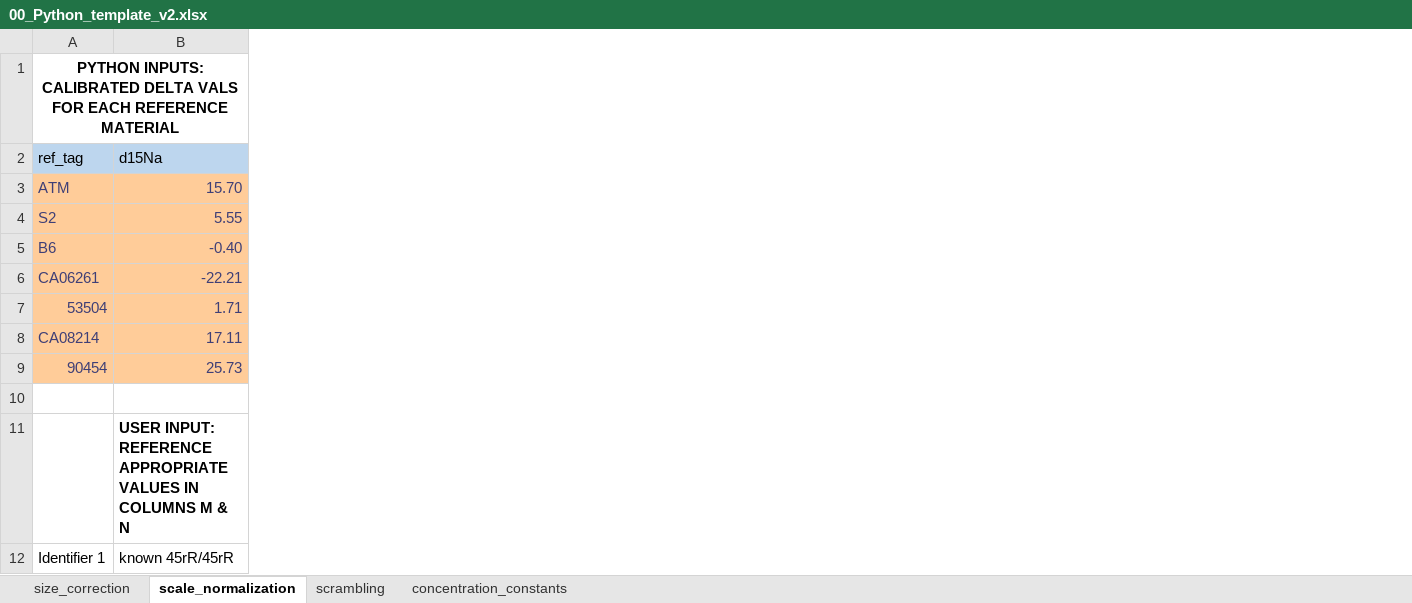
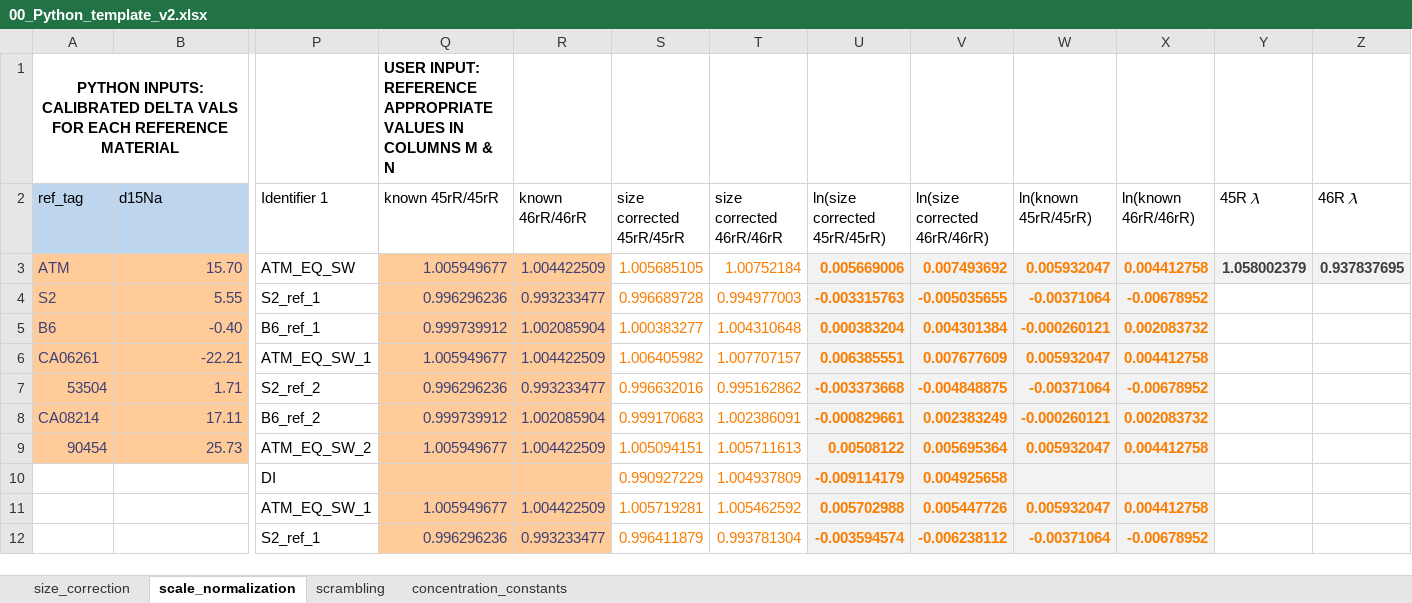
Before and after one commit to ckelly314/pyisotopomer, an Excel workbook: pyisotopomer_examples/00_Python_template_v2.xlsx, sheet scale_normalization, drawn as a sheet; only a part is shown, gaps mark what is left out; values as stored, in another font and other column widths than the file's, no borders; charts and pictures not drawn; rows hold the shown columns only; the diff covers the shown part only; the diff names each change by its address in the sheet, - before the commit and + after, or states it on an @@ line.

Commit message:
Add column names to scrambling input, update spreadsheet template to avoid float error, add version 0.0.6 build to dist archives

```diff
--- a/pyisotopomer_examples/00_Python_template_v2.xlsx (sheet scale_normalization)
+++ b/pyisotopomer_examples/00_Python_template_v2.xlsx (sheet scale_normalization)
+column P (Identifier 1), rows 3-12: ATM_EQ_SW | S2_ref_1 | B6_ref_1 | ATM_EQ_SW_1 | S2_ref_2 | B6_ref_2 | ATM_EQ_SW_2 | DI | ATM_EQ_SW_1 | S2_ref_1
+column Q (known 45rR/45rR), row 1: USER INPUT: REFERENCE APPROPRIATE VALUES IN COLUMNS M & N; rows 3-12: 1.005949677 | 0.996296236 | 0.999739912 | 1.005949677 | 0.996296236 | 0.999739912 | 1.005949677 |  | 1.005949677 | 0.996296236
+column R (known 46rR/46rR), rows 3-12: 1.004422509 | 0.993233477 | 1.002085904 | 1.004422509 | 0.993233477 | 1.002085904 | 1.004422509 |  | 1.004422509 | 0.993233477
+column S (size corrected 45rR/45rR), rows 3-12: 1.005685105 | 0.996689728 | 1.000383277 | 1.006405982 | 0.996632016 | 0.999170683 | 1.005094151 | 0.990927229 | 1.005719281 | 0.996411879
+column T (size corrected 46rR/46rR), rows 3-12: 1.00752184 | 0.994977003 | 1.004310648 | 1.007707157 | 0.995162862 | 1.002386091 | 1.005711613 | 1.004937809 | 1.005462592 | 0.993781304
+column U (ln(size corrected 45rR/45rR)), rows 3-12: 0.005669006 | -0.003315763 | 0.000383204 | 0.006385551 | -0.003373668 | -0.000829661 | 0.00508122 | -0.009114179 | 0.005702988 | -0.003594574
+column V (ln(size corrected 46rR/46rR)), rows 3-12: 0.007493692 | -0.005035655 | 0.004301384 | 0.007677609 | -0.004848875 | 0.002383249 | 0.005695364 | 0.004925658 | 0.005447726 | -0.006238112
+column W (ln(known 45rR/45rR)), rows 3-12: 0.005932047 | -0.00371064 | -0.000260121 | 0.005932047 | -0.00371064 | -0.000260121 | 0.005932047 |  | 0.005932047 | -0.00371064
+column X (ln(known 46rR/46rR)), rows 3-12: 0.004412758 | -0.00678952 | 0.002083732 | 0.004412758 | -0.00678952 | 0.002083732 | 0.004412758 |  | 0.004412758 | -0.00678952
+column Y (45R 𝜆), row 3: 1.058002379
+column Z (46R 𝜆), row 3: 0.937837695
-row 10: (empty)
+row 10:  |  | DI |  |  | 0.990927229 | 1.004937809 | -0.009114179 | 0.004925658
-B11 (d15Na): USER INPUT: REFERENCE APPROPRIATE VALUES IN COLUMNS M & N
+B11 (d15Na): (empty)
-A12 (ref_tag): Identifier 1
+A12 (ref_tag): (empty)
-B12 (d15Na): known 45rR/45rR
+B12 (d15Na): (empty)
```
Also changed, not shown: 10 removed rows, 56 edited cells and cell formats elsewhere in this sheet, formulas that keep their value, charts or pictures, 7 other files.
